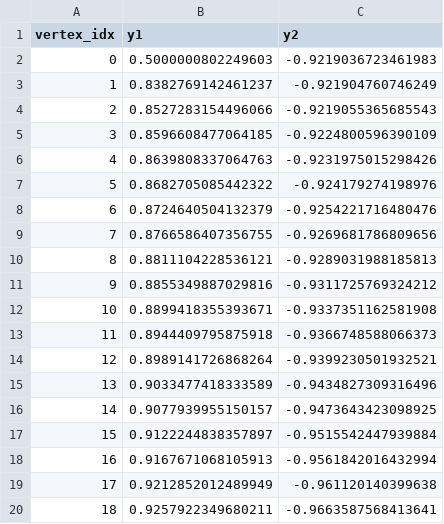
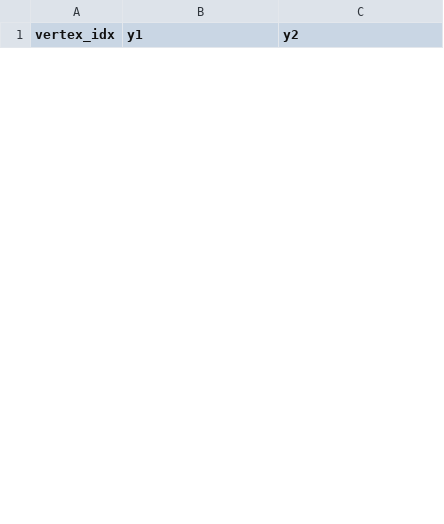
Before and after one commit to rebec15/epsopt, a CSV file: portfolio_plots_csv/F(0.621,0.379)_approx.csv, drawn as a sheet; only a part is shown; the diff covers the shown part only.

```diff
--- a/portfolio_plots_csv/F(0.621,0.379)_approx.csv
+++ b/portfolio_plots_csv/F(0.621,0.379)_approx.csv
@@ -1,20 +1 @@
 vertex_idx;y1;y2
-0;0.5000000802249603;-0.9219036723461983
-1;0.8382769142461237;-0.921904760746249
-2;0.8527283154496066;-0.9219055365685543
-3;0.8596608477064185;-0.9224800596390109
-4;0.8639808337064763;-0.9231975015298426
-5;0.8682705085442322;-0.924179274198976
-6;0.8724640504132379;-0.9254221716480476
-7;0.8766586407356755;-0.9269681786809656
-8;0.8811104228536121;-0.9289031988185813
-9;0.8855349887029816;-0.9311725769324212
-10;0.8899418355393671;-0.9337351162581908
-11;0.8944409795875918;-0.9366748588066373
-12;0.8989141726868264;-0.9399230501932521
-13;0.9033477418333589;-0.9434827309316496
-14;0.9077939955150157;-0.9473643423098925
-15;0.9122244838357897;-0.9515542447939884
-16;0.9167671068105913;-0.9561842016432994
-17;0.9212852012489949;-0.961120140399638
-18;0.9257922349680211;-0.9663587568413641
```
Also changed, not shown: 11 added rows and 11 removed rows elsewhere in this file, portfolio_plots_csv/F(0.358,0.642)_approx.csv, portfolio_plots_csv/F(0.8,0.2)_approx.csv, 17 other files.
